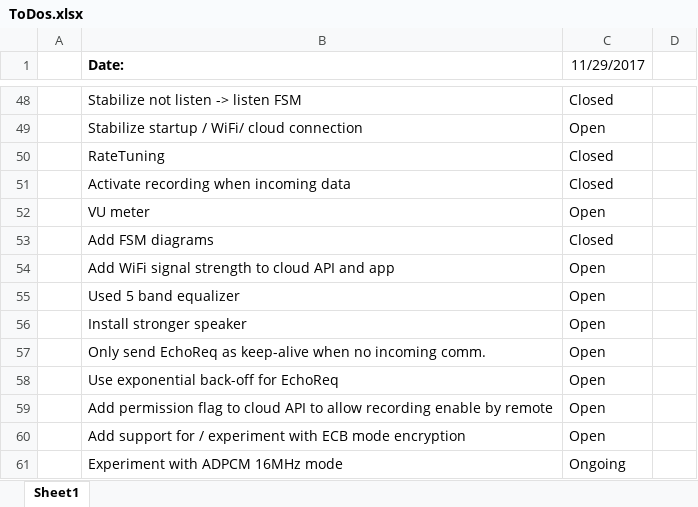
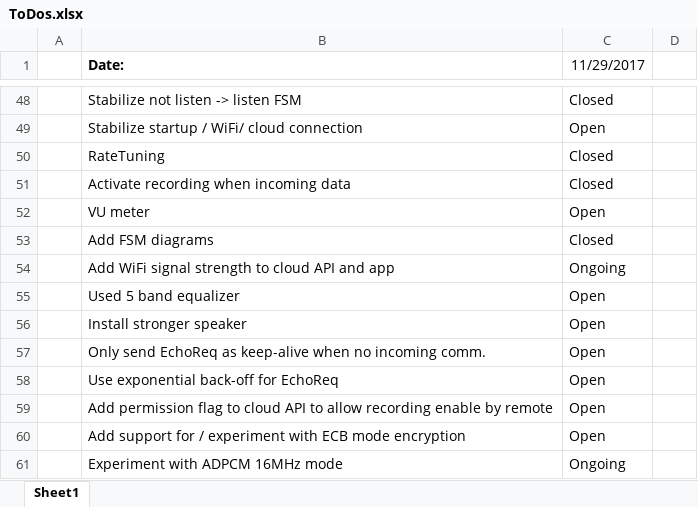
Before and after one commit to rlysens/particleIntercom, an Excel workbook: doc/ToDos.xlsx, sheet Sheet1, drawn as a sheet; only a part is shown, gaps mark what is left out; values as stored, in another font and other column widths than the file's, no borders; the diff names each change by its address in the sheet, - before the commit and + after, or states it on an @@ line.

```diff
--- a/doc/ToDos.xlsx (sheet Sheet1)
+++ b/doc/ToDos.xlsx (sheet Sheet1)
-C54 (11/29/2017): Open
+C54 (11/29/2017): Ongoing
```
Also changed, not shown: 25 other files.
